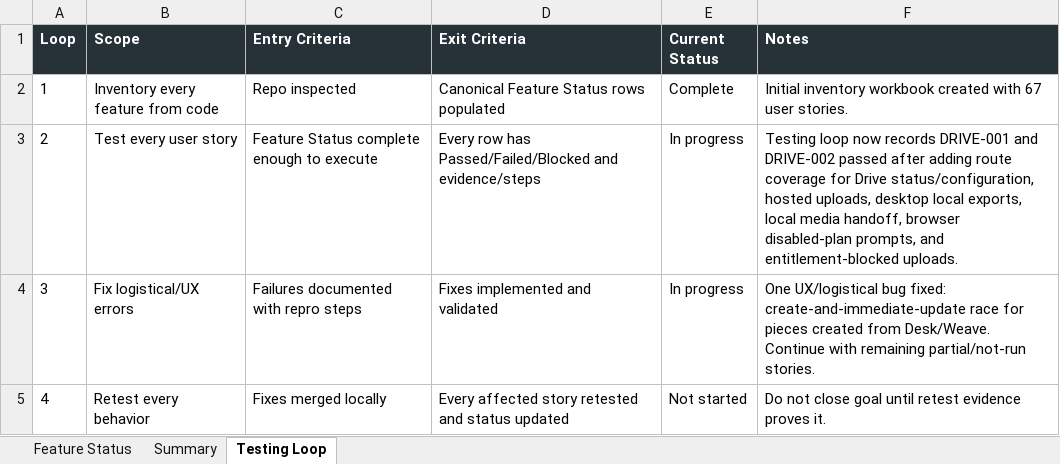
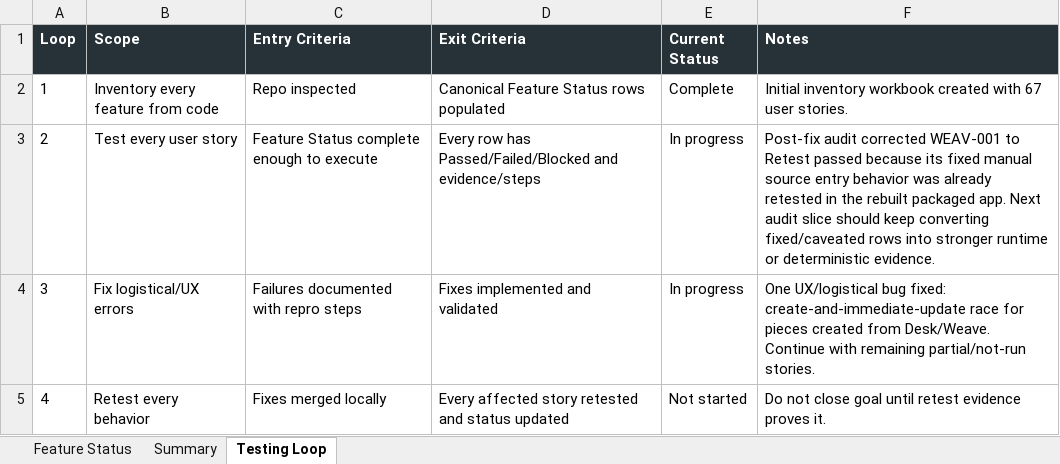
Before and after one commit to Transformation-Agency/pillar-press, an Excel workbook: docs/kings-press-feature-status.xlsx, sheet Testing Loop, drawn as a sheet; values as stored, in another font and other column widths than the file's, no borders; the diff names each change by its address in the sheet, - before the commit and + after, or states it on an @@ line.

Commit message:
Mark Weave source retest complete

```diff
--- a/docs/kings-press-feature-status.xlsx (sheet Testing Loop)
+++ b/docs/kings-press-feature-status.xlsx (sheet Testing Loop)
-F3 (Notes): Testing loop now records DRIVE-001 and DRIVE-002 passed after adding route coverage for Drive status/configuration, hosted uploads, desktop local exports, local media handoff, browser disabled-plan prompts, and entitlement-blocked uploads.
+F3 (Notes): Post-fix audit corrected WEAV-001 to Retest passed because its fixed manual source entry behavior was already retested in the rebuilt packaged app. Next audit slice should keep converting fixed/caveated rows into stronger runtime or deterministic evidence.
```
Also changed, not shown: sheet Feature Status.
